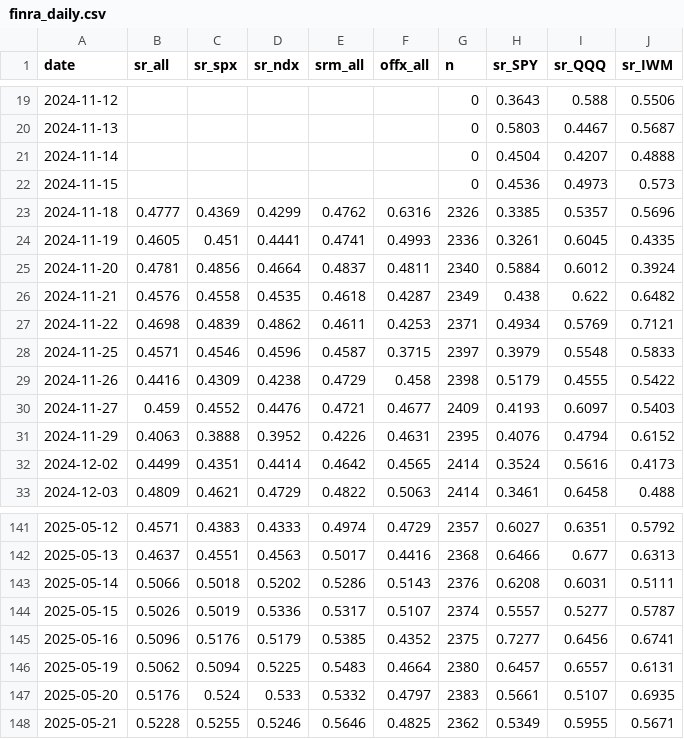
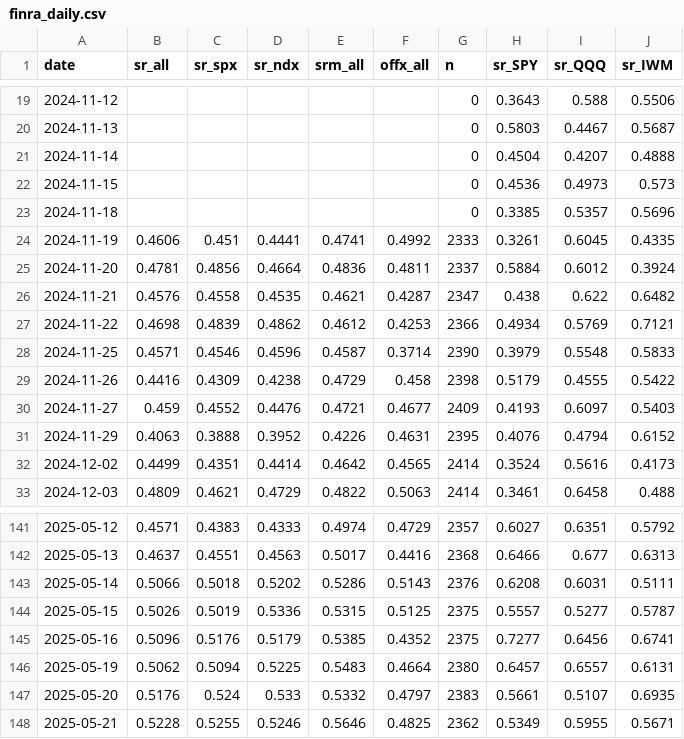
Before and after one commit to az123-stack/breadth-monitor, a CSV file: data/finra_daily.csv, drawn as a sheet; only a part is shown, gaps mark what is left out.

```diff
--- a/data/finra_daily.csv
+++ b/data/finra_daily.csv
@@ -22,8 +22,8 @@ date,sr_all,sr_spx,sr_ndx,srm_all,offx_all,n,sr_SPY,sr_QQQ,sr_IWM
 2024-11-15,,,,,,0,0.4536,0.4973,0.573
-2024-11-18,0.4777,0.4369,0.4299,0.4762,0.6316,2326,0.3385,0.5357,0.5696
-2024-11-19,0.4605,0.451,0.4441,0.4741,0.4993,2336,0.3261,0.6045,0.4335
-2024-11-20,0.4781,0.4856,0.4664,0.4837,0.4811,2340,0.5884,0.6012,0.3924
-2024-11-21,0.4576,0.4558,0.4535,0.4618,0.4287,2349,0.438,0.622,0.6482
-2024-11-22,0.4698,0.4839,0.4862,0.4611,0.4253,2371,0.4934,0.5769,0.7121
-2024-11-25,0.4571,0.4546,0.4596,0.4587,0.3715,2397,0.3979,0.5548,0.5833
+2024-11-18,,,,,,0,0.3385,0.5357,0.5696
+2024-11-19,0.4606,0.451,0.4441,0.4741,0.4992,2333,0.3261,0.6045,0.4335
+2024-11-20,0.4781,0.4856,0.4664,0.4836,0.4811,2337,0.5884,0.6012,0.3924
+2024-11-21,0.4576,0.4558,0.4535,0.4621,0.4287,2347,0.438,0.622,0.6482
+2024-11-22,0.4698,0.4839,0.4862,0.4612,0.4253,2366,0.4934,0.5769,0.7121
+2024-11-25,0.4571,0.4546,0.4596,0.4587,0.3714,2390,0.3979,0.5548,0.5833
 2024-11-26,0.4416,0.4309,0.4238,0.4729,0.458,2398,0.5179,0.4555,0.5422
@@ -143,3 +143,3 @@ date,sr_all,sr_spx,sr_ndx,srm_all,offx_all,n,sr_SPY,sr_QQQ,sr_IWM
 2025-05-14,0.5066,0.5018,0.5202,0.5286,0.5143,2376,0.6208,0.6031,0.5111
-2025-05-15,0.5026,0.5019,0.5336,0.5317,0.5107,2374,0.5557,0.5277,0.5787
+2025-05-15,0.5026,0.5019,0.5336,0.5315,0.5125,2375,0.5557,0.5277,0.5787
 2025-05-16,0.5096,0.5176,0.5179,0.5385,0.4352,2375,0.7277,0.6456,0.6741
```
Also changed, not shown: data/breadth.csv, data/decision_log.csv, 5 other files.
